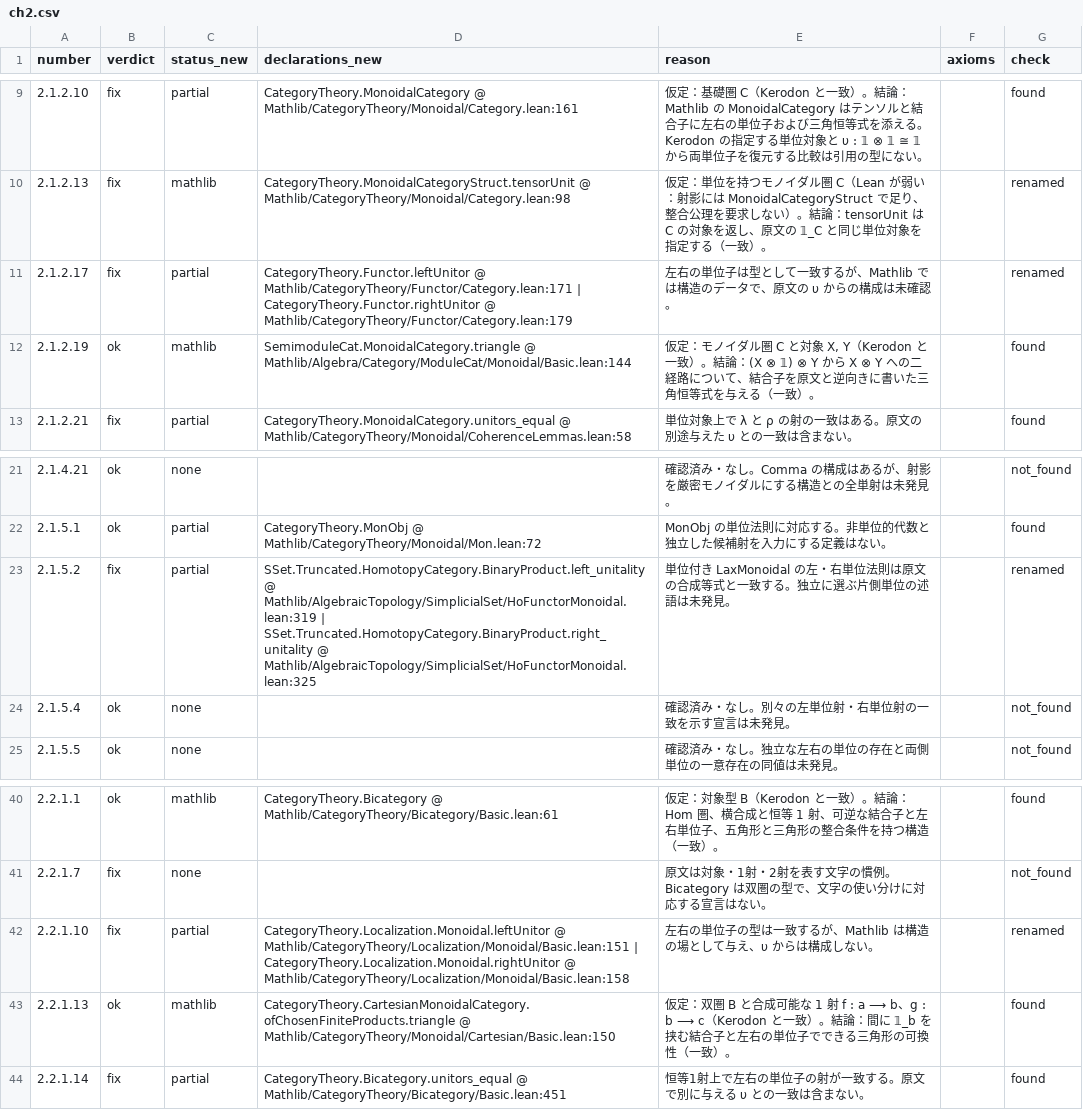
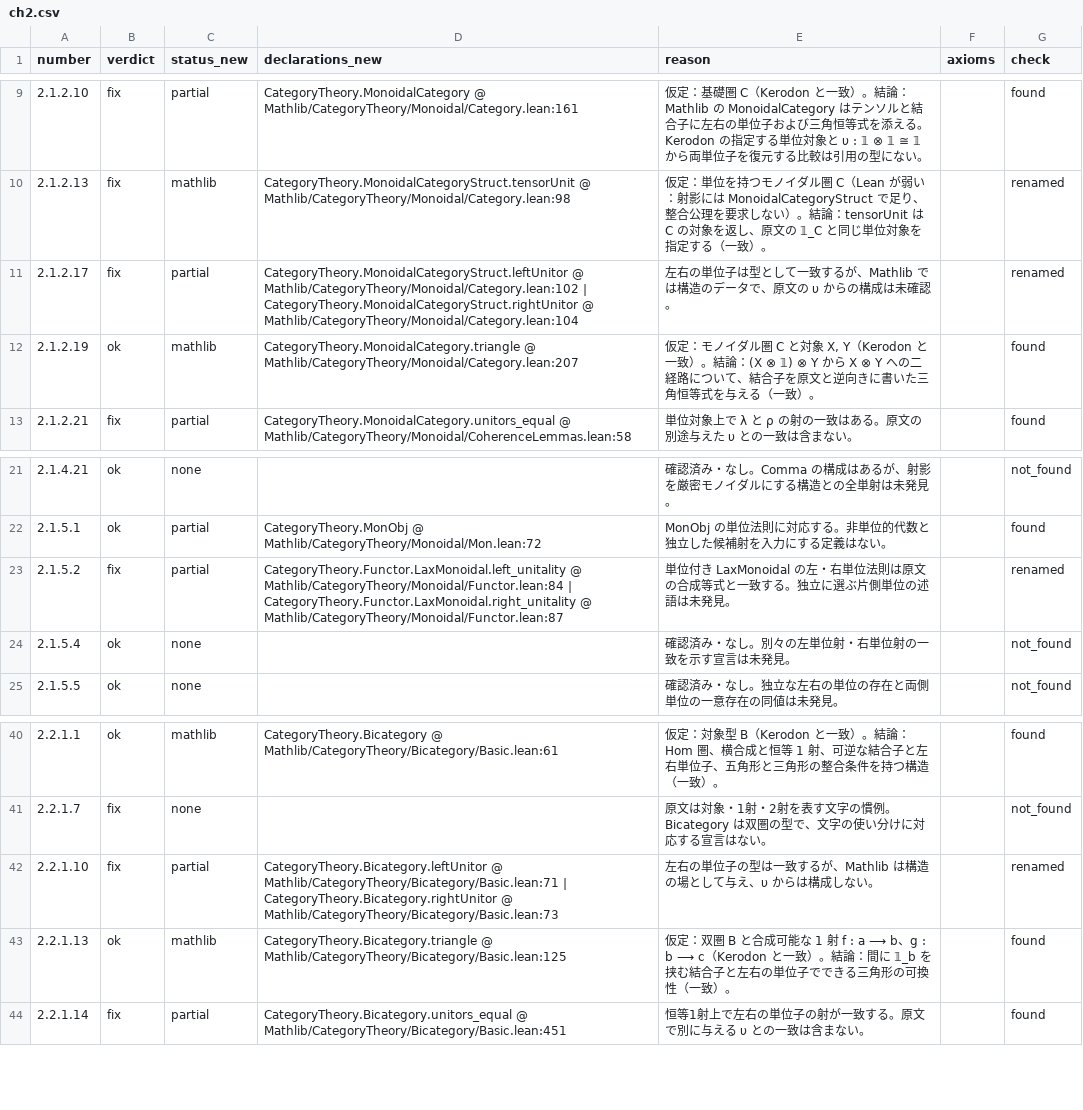
Before and after one commit to unaoya/SerrePositivity, a CSV file: research/kerodon-coverage/review/ch2.csv, drawn as a sheet; only a part is shown, gaps mark what is left out.

```diff
--- a/research/kerodon-coverage/review/ch2.csv
+++ b/research/kerodon-coverage/review/ch2.csv
@@ -10,4 +10,4 @@ number,verdict,status_new,declarations_new,reason,axioms,check
 2.1.2.13,fix,mathlib,CategoryTheory.MonoidalCategoryStruct.tensorUnit @ Mathlib/CategoryTheory/Monoidal/Category.lean:98,仮定：単位を持つモノイダル圏 C（Lean が弱い：射影には MonoidalCategoryStruct で足り、整合公理を要求しない）。結論：tensorUnit は C の対象を返し、原文の 𝟙_C と同じ単位対象を指定する（一致）。,,renamed
-2.1.2.17,fix,partial,CategoryTheory.Functor.leftUnitor @ Mathlib/CategoryTheory/Functor/Category.lean:171 | CategoryTheory.Functor.rightUnitor @ Mathlib/CategoryTheory/Functor/Category.lean:179,左右の単位子は型として一致するが、Mathlib では構造のデータで、原文の υ からの構成は未確認。,,renamed
-2.1.2.19,ok,mathlib,SemimoduleCat.MonoidalCategory.triangle @ Mathlib/Algebra/Category/ModuleCat/Monoidal/Basic.lean:144,"仮定：モノイダル圏 C と対象 X, Y（Kerodon と一致）。結論：(X ⊗ 𝟙) ⊗ Y から X ⊗ Y への二経路について、結合子を原文と逆向きに書いた三角恒等式を与える（一致）。",,found
+2.1.2.17,fix,partial,CategoryTheory.MonoidalCategoryStruct.leftUnitor @ Mathlib/CategoryTheory/Monoidal/Category.lean:102 | CategoryTheory.MonoidalCategoryStruct.rightUnitor @ Mathlib/CategoryTheory/Monoidal/Category.lean:104,左右の単位子は型として一致するが、Mathlib では構造のデータで、原文の υ からの構成は未確認。,,renamed
+2.1.2.19,ok,mathlib,CategoryTheory.MonoidalCategory.triangle @ Mathlib/CategoryTheory/Monoidal/Category.lean:207,"仮定：モノイダル圏 C と対象 X, Y（Kerodon と一致）。結論：(X ⊗ 𝟙) ⊗ Y から X ⊗ Y への二経路について、結合子を原文と逆向きに書いた三角恒等式を与える（一致）。",,found
 2.1.2.21,fix,partial,CategoryTheory.MonoidalCategory.unitors_equal @ Mathlib/CategoryTheory/Monoidal/CoherenceLemmas.lean:58,単位対象上で λ と ρ の射の一致はある。原文の別途与えた υ との一致は含まない。,,found
@@ -22,3 +22,3 @@ number,verdict,status_new,declarations_new,reason,axioms,check
 2.1.5.1,ok,partial,CategoryTheory.MonObj @ Mathlib/CategoryTheory/Monoidal/Mon.lean:72,MonObj の単位法則に対応する。非単位的代数と独立した候補射を入力にする定義はない。,,found
-2.1.5.2,fix,partial,SSet.Truncated.HomotopyCategory.BinaryProduct.left_unitality @ Mathlib/AlgebraicTopology/SimplicialSet/HoFunctorMonoidal.lean:319 | SSet.Truncated.HomotopyCategory.BinaryProduct.right_unitality @ Mathlib/AlgebraicTopology/SimplicialSet/HoFunctorMonoidal.lean:325,単位付き LaxMonoidal の左・右単位法則は原文の合成等式と一致する。独立に選ぶ片側単位の述語は未発見。,,renamed
+2.1.5.2,fix,partial,CategoryTheory.Functor.LaxMonoidal.left_unitality @ Mathlib/CategoryTheory/Monoidal/Functor.lean:84 | CategoryTheory.Functor.LaxMonoidal.right_unitality @ Mathlib/CategoryTheory/Monoidal/Functor.lean:87,単位付き LaxMonoidal の左・右単位法則は原文の合成等式と一致する。独立に選ぶ片側単位の述語は未発見。,,renamed
 2.1.5.4,ok,none,,確認済み・なし。別々の左単位射・右単位射の一致を示す宣言は未発見。,,not_found
@@ -41,4 +41,4 @@ number,verdict,status_new,declarations_new,reason,axioms,check
 2.2.1.7,fix,none,,原文は対象・1射・2射を表す文字の慣例。Bicategory は双圏の型で、文字の使い分けに対応する宣言はない。,,not_found
-2.2.1.10,fix,partial,CategoryTheory.Localization.Monoidal.leftUnitor @ Mathlib/CategoryTheory/Localization/Monoidal/Basic.lean:151 | CategoryTheory.Localization.Monoidal.rightUnitor @ Mathlib/CategoryTheory/Localization/Monoidal/Basic.lean:158,左右の単位子の型は一致するが、Mathlib は構造の場として与え、υ からは構成しない。,,renamed
-2.2.1.13,ok,mathlib,CategoryTheory.CartesianMonoidalCategory.ofChosenFiniteProducts.triangle @ Mathlib/CategoryTheory/Monoidal/Cartesian/Basic.lean:150,仮定：双圏 B と合成可能な 1 射 f : a ⟶ b、g : b ⟶ c（Kerodon と一致）。結論：間に 𝟙_b を挟む結合子と左右の単位子でできる三角形の可換性（一致）。,,found
+2.2.1.10,fix,partial,CategoryTheory.Bicategory.leftUnitor @ Mathlib/CategoryTheory/Bicategory/Basic.lean:71 | CategoryTheory.Bicategory.rightUnitor @ Mathlib/CategoryTheory/Bicategory/Basic.lean:73,左右の単位子の型は一致するが、Mathlib は構造の場として与え、υ からは構成しない。,,renamed
+2.2.1.13,ok,mathlib,CategoryTheory.Bicategory.triangle @ Mathlib/CategoryTheory/Bicategory/Basic.lean:125,仮定：双圏 B と合成可能な 1 射 f : a ⟶ b、g : b ⟶ c（Kerodon と一致）。結論：間に 𝟙_b を挟む結合子と左右の単位子でできる三角形の可換性（一致）。,,found
 2.2.1.14,fix,partial,CategoryTheory.Bicategory.unitors_equal @ Mathlib/CategoryTheory/Bicategory/Basic.lean:451,恒等1射上で左右の単位子の射が一致する。原文で別に与える υ との一致は含まない。,,found
```
Also changed, not shown: research/kerodon-coverage/review/ch1.csv, research/kerodon-coverage/review/ch4.csv, 5 other files.
